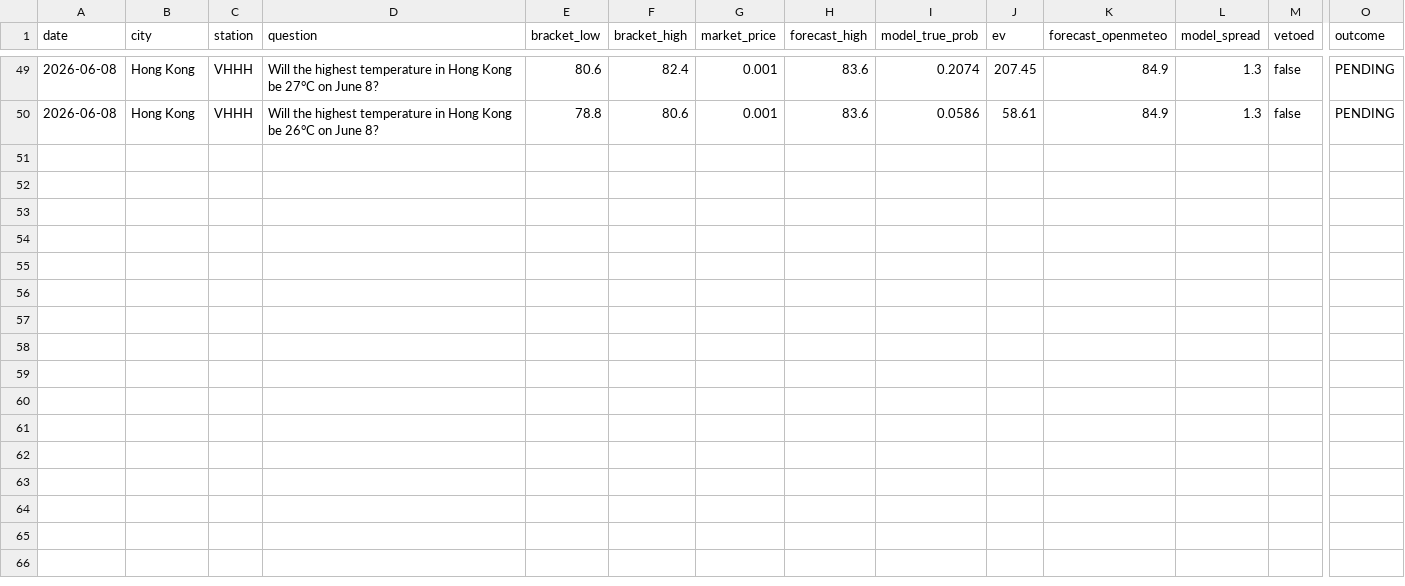
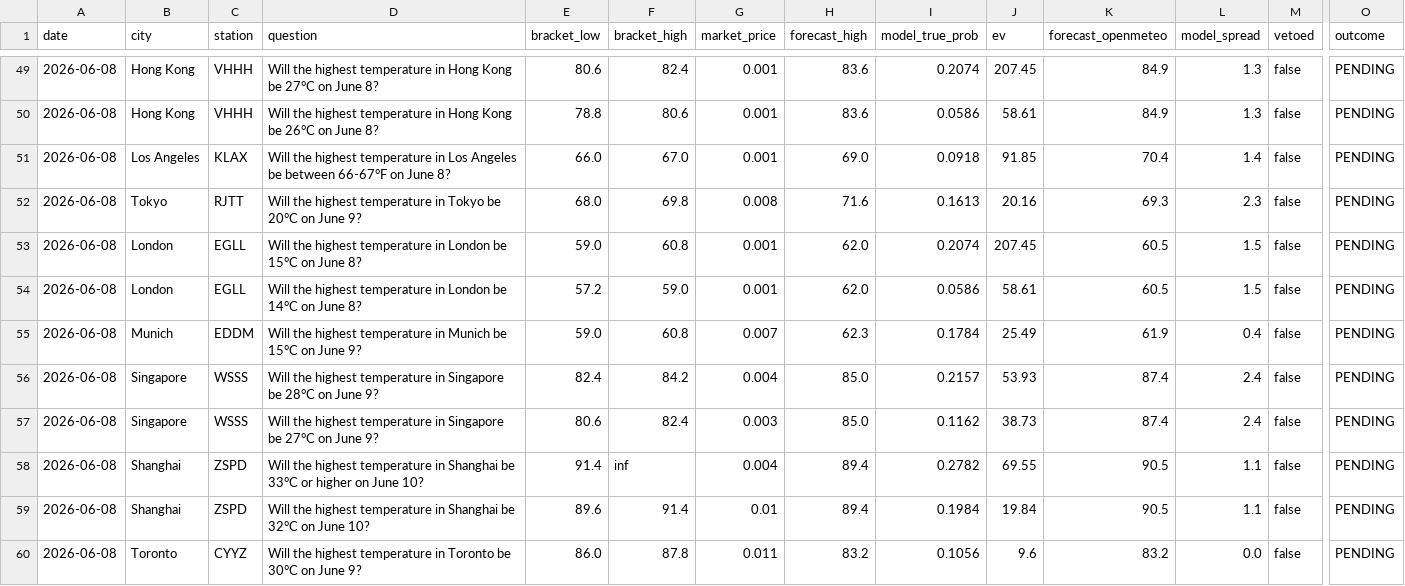
Before and after one commit to sdnwrd/PolyWeather, a CSV file: data/signals.csv, drawn as a sheet; only a part is shown, gaps mark what is left out; rows hold the shown columns only; the diff names each change by its address in the sheet, - before the commit and + after, or states it on an @@ line.

```diff
--- a/data/signals.csv
+++ b/data/signals.csv
+row 51: 2026-06-08 | Los Angeles | KLAX | Will the highest temperature in Los Angeles be between 66-67°F on June 8? | 66.0 | 67.0 | 0.001 | 69.0 | 0.0918 | 91.85 | 70.4 | 1.4 | false | PENDING
+row 52: 2026-06-08 | Tokyo | RJTT | Will the highest temperature in Tokyo be 20°C on June 9? | 68.0 | 69.8 | 0.008 | 71.6 | 0.1613 | 20.16 | 69.3 | 2.3 | false | PENDING
+row 53: 2026-06-08 | London | EGLL | Will the highest temperature in London be 15°C on June 8? | 59.0 | 60.8 | 0.001 | 62.0 | 0.2074 | 207.45 | 60.5 | 1.5 | false | PENDING
+row 54: 2026-06-08 | London | EGLL | Will the highest temperature in London be 14°C on June 8? | 57.2 | 59.0 | 0.001 | 62.0 | 0.0586 | 58.61 | 60.5 | 1.5 | false | PENDING
+row 55: 2026-06-08 | Munich | EDDM | Will the highest temperature in Munich be 15°C on June 9? | 59.0 | 60.8 | 0.007 | 62.3 | 0.1784 | 25.49 | 61.9 | 0.4 | false | PENDING
+row 56: 2026-06-08 | Singapore | WSSS | Will the highest temperature in Singapore be 28°C on June 9? | 82.4 | 84.2 | 0.004 | 85.0 | 0.2157 | 53.93 | 87.4 | 2.4 | false | PENDING
+row 57: 2026-06-08 | Singapore | WSSS | Will the highest temperature in Singapore be 27°C on June 9? | 80.6 | 82.4 | 0.003 | 85.0 | 0.1162 | 38.73 | 87.4 | 2.4 | false | PENDING
+row 58: 2026-06-08 | Shanghai | ZSPD | Will the highest temperature in Shanghai be 33°C or higher on June 10? | 91.4 | inf | 0.004 | 89.4 | 0.2782 | 69.55 | 90.5 | 1.1 | false | PENDING
+row 59: 2026-06-08 | Shanghai | ZSPD | Will the highest temperature in Shanghai be 32°C on June 10? | 89.6 | 91.4 | 0.01 | 89.4 | 0.1984 | 19.84 | 90.5 | 1.1 | false | PENDING
+row 60: 2026-06-08 | Toronto | CYYZ | Will the highest temperature in Toronto be 30°C on June 9? | 86.0 | 87.8 | 0.011 | 83.2 | 0.1056 | 9.6 | 83.2 | 0.0 | false | PENDING
```
Also changed, not shown: 36 other files.
